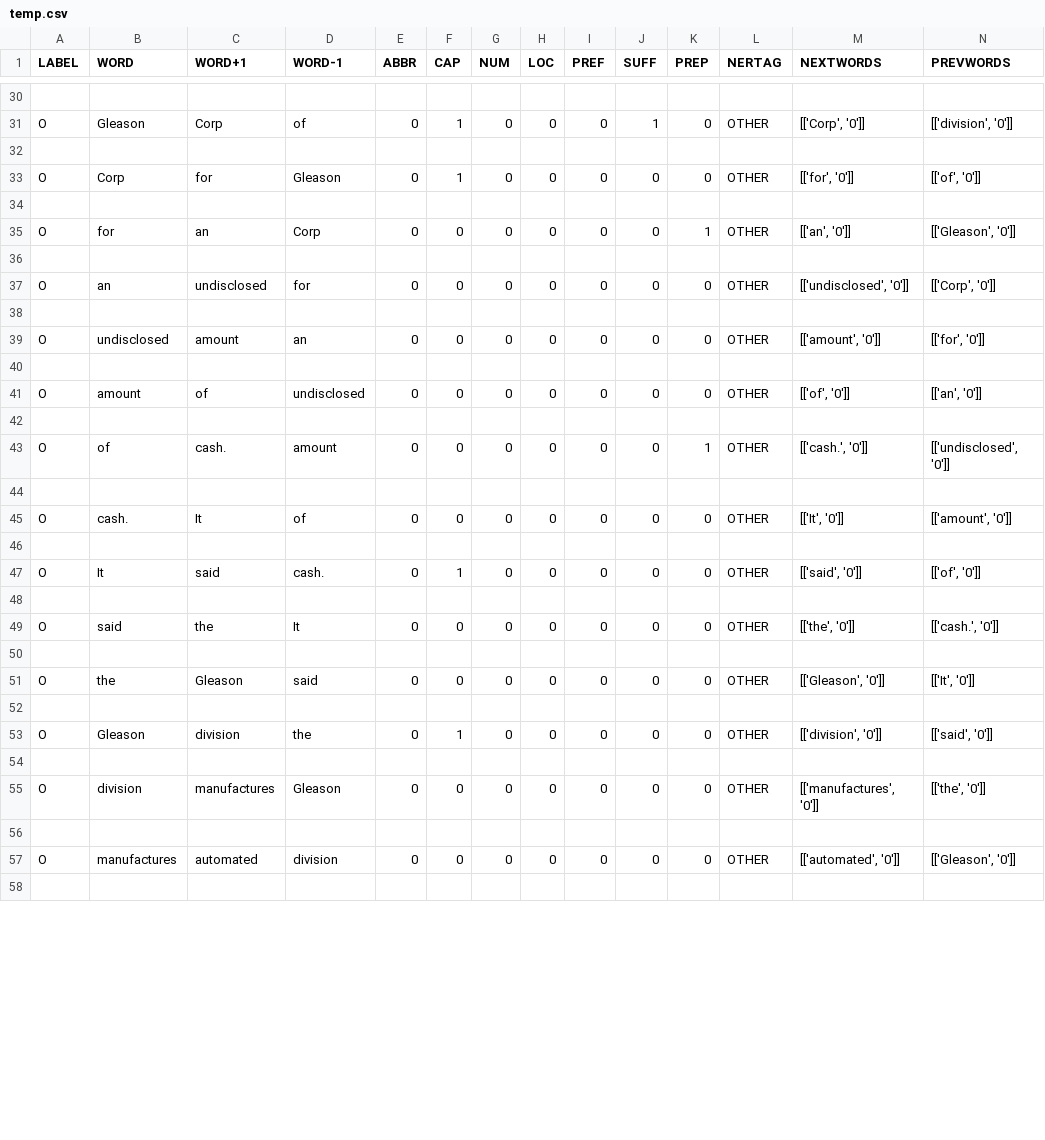
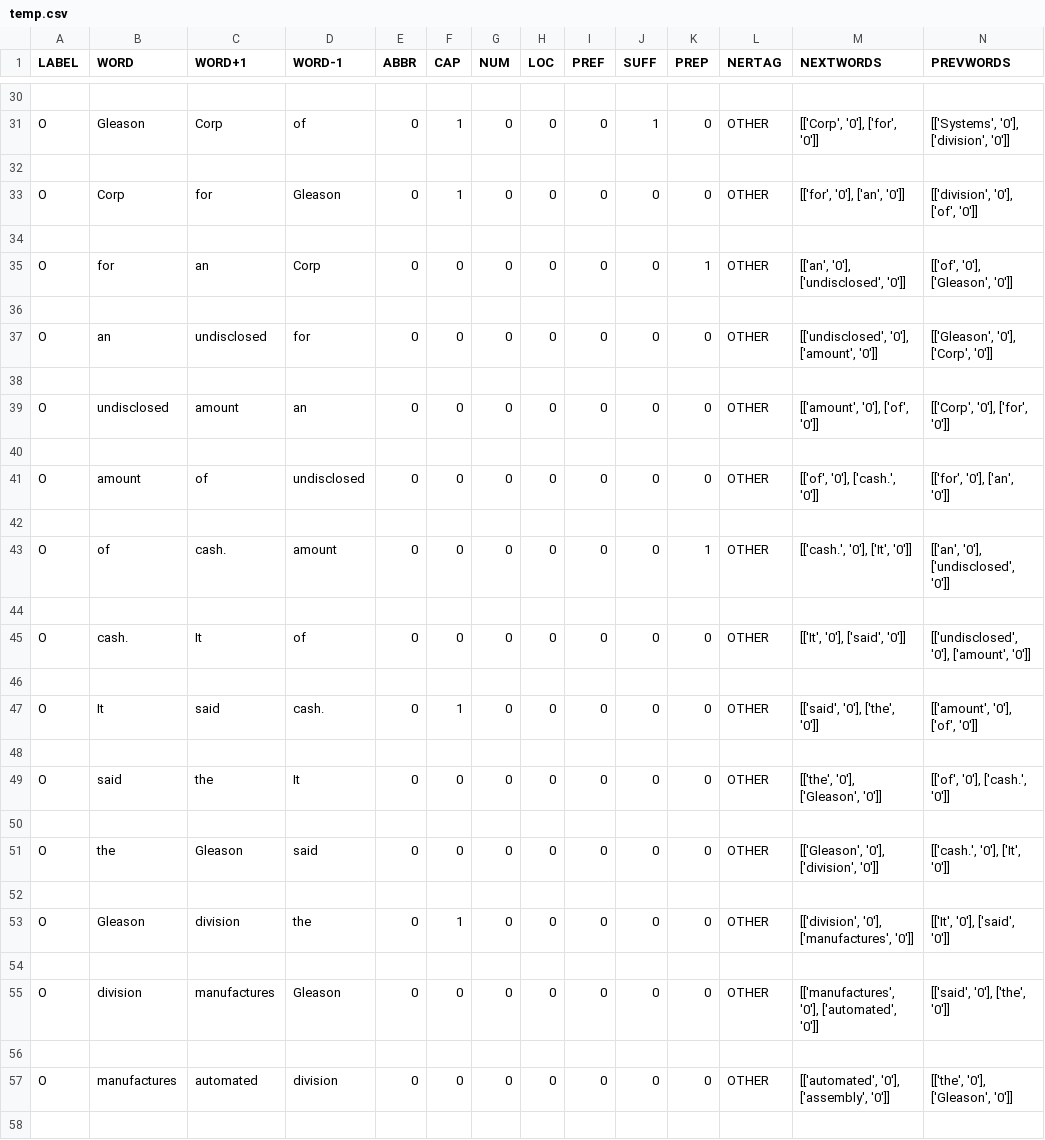
Before and after one commit to Reynolds1997/5340Project, a CSV file: temp.csv, drawn as a sheet; only a part is shown, gaps mark what is left out; the diff covers the shown part only; the diff names each change by its address in the sheet, - before the commit and + after, or states it on an @@ line.

```diff
--- a/temp.csv
+++ b/temp.csv
-M31 (NEXTWORDS): [['Corp', '0']]
+M31 (NEXTWORDS): [['Corp', '0'], ['for', '0']]
-N31 (PREVWORDS): [['division', '0']]
+N31 (PREVWORDS): [['Systems', '0'], ['division', '0']]
-M33 (NEXTWORDS): [['for', '0']]
+M33 (NEXTWORDS): [['for', '0'], ['an', '0']]
-N33 (PREVWORDS): [['of', '0']]
+N33 (PREVWORDS): [['division', '0'], ['of', '0']]
-M35 (NEXTWORDS): [['an', '0']]
+M35 (NEXTWORDS): [['an', '0'], ['undisclosed', '0']]
-N35 (PREVWORDS): [['Gleason', '0']]
+N35 (PREVWORDS): [['of', '0'], ['Gleason', '0']]
-M37 (NEXTWORDS): [['undisclosed', '0']]
+M37 (NEXTWORDS): [['undisclosed', '0'], ['amount', '0']]
-N37 (PREVWORDS): [['Corp', '0']]
+N37 (PREVWORDS): [['Gleason', '0'], ['Corp', '0']]
-M39 (NEXTWORDS): [['amount', '0']]
+M39 (NEXTWORDS): [['amount', '0'], ['of', '0']]
-N39 (PREVWORDS): [['for', '0']]
+N39 (PREVWORDS): [['Corp', '0'], ['for', '0']]
-M41 (NEXTWORDS): [['of', '0']]
+M41 (NEXTWORDS): [['of', '0'], ['cash.', '0']]
-N41 (PREVWORDS): [['an', '0']]
+N41 (PREVWORDS): [['for', '0'], ['an', '0']]
-M43 (NEXTWORDS): [['cash.', '0']]
+M43 (NEXTWORDS): [['cash.', '0'], ['It', '0']]
-N43 (PREVWORDS): [['undisclosed', '0']]
+N43 (PREVWORDS): [['an', '0'], ['undisclosed', '0']]
-M45 (NEXTWORDS): [['It', '0']]
+M45 (NEXTWORDS): [['It', '0'], ['said', '0']]
-N45 (PREVWORDS): [['amount', '0']]
+N45 (PREVWORDS): [['undisclosed', '0'], ['amount', '0']]
-M47 (NEXTWORDS): [['said', '0']]
+M47 (NEXTWORDS): [['said', '0'], ['the', '0']]
-N47 (PREVWORDS): [['of', '0']]
+N47 (PREVWORDS): [['amount', '0'], ['of', '0']]
-M49 (NEXTWORDS): [['the', '0']]
+M49 (NEXTWORDS): [['the', '0'], ['Gleason', '0']]
-N49 (PREVWORDS): [['cash.', '0']]
+N49 (PREVWORDS): [['of', '0'], ['cash.', '0']]
-M51 (NEXTWORDS): [['Gleason', '0']]
+M51 (NEXTWORDS): [['Gleason', '0'], ['division', '0']]
-N51 (PREVWORDS): [['It', '0']]
+N51 (PREVWORDS): [['cash.', '0'], ['It', '0']]
-M53 (NEXTWORDS): [['division', '0']]
+M53 (NEXTWORDS): [['division', '0'], ['manufactures', '0']]
-N53 (PREVWORDS): [['said', '0']]
+N53 (PREVWORDS): [['It', '0'], ['said', '0']]
-M55 (NEXTWORDS): [['manufactures', '0']]
+M55 (NEXTWORDS): [['manufactures', '0'], ['automated', '0']]
-N55 (PREVWORDS): [['the', '0']]
+N55 (PREVWORDS): [['said', '0'], ['the', '0']]
-M57 (NEXTWORDS): [['automated', '0']]
+M57 (NEXTWORDS): [['automated', '0'], ['assembly', '0']]
-N57 (PREVWORDS): [['Gleason', '0']]
+N57 (PREVWORDS): [['the', '0'], ['Gleason', '0']]
```
Also changed, not shown: 104 edited cells elsewhere in this file, 11 other files.
